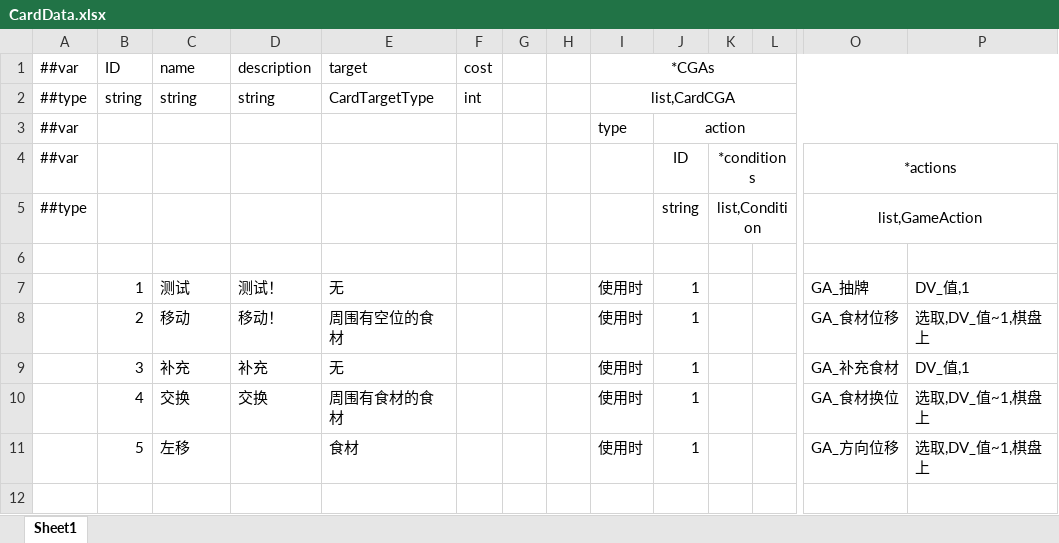
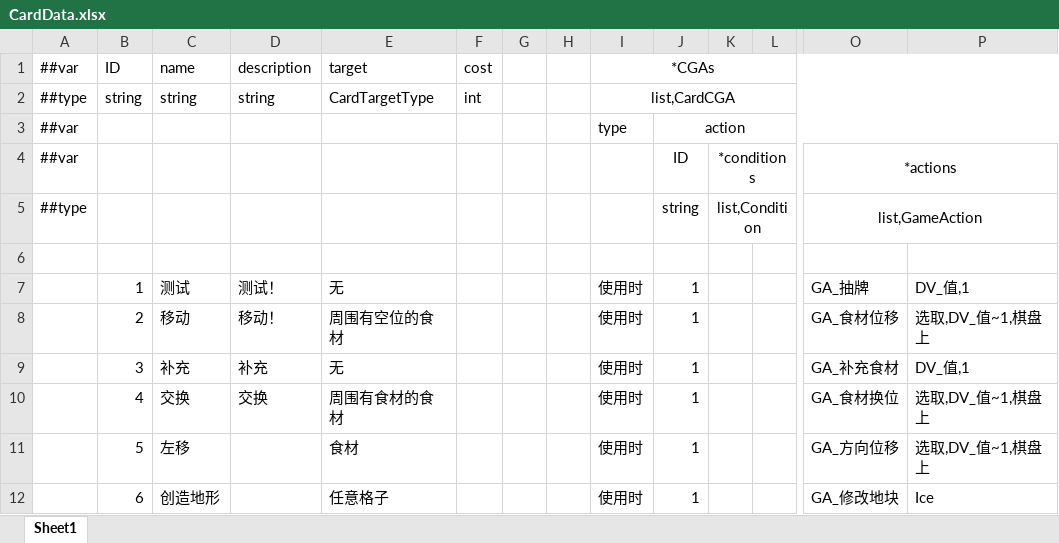
Before and after one commit to Jaeger0624/BBQ-Heaven, an Excel workbook: Config/Datas/CardDatas/CardData.xlsx, sheet Sheet1, drawn as a sheet; only a part is shown, gaps mark what is left out; values as stored, in another font and other column widths than the file's, no borders; rows hold the shown columns only; the diff names each change by its address in the sheet, - before the commit and + after, or states it on an @@ line.

```diff
--- a/Config/Datas/CardDatas/CardData.xlsx (sheet Sheet1)
+++ b/Config/Datas/CardDatas/CardData.xlsx (sheet Sheet1)
+row 12:  | 6 | 创造地形 |  | 任意格子 |  |  |  | 使用时 | 1 |  |  | GA_修改地块 | Ice
```
Also changed, not shown: Config/Datas/Recipes/Recipes.xlsx, Config/Datas/TileDatas/TileData.xlsx, 10 other files.
